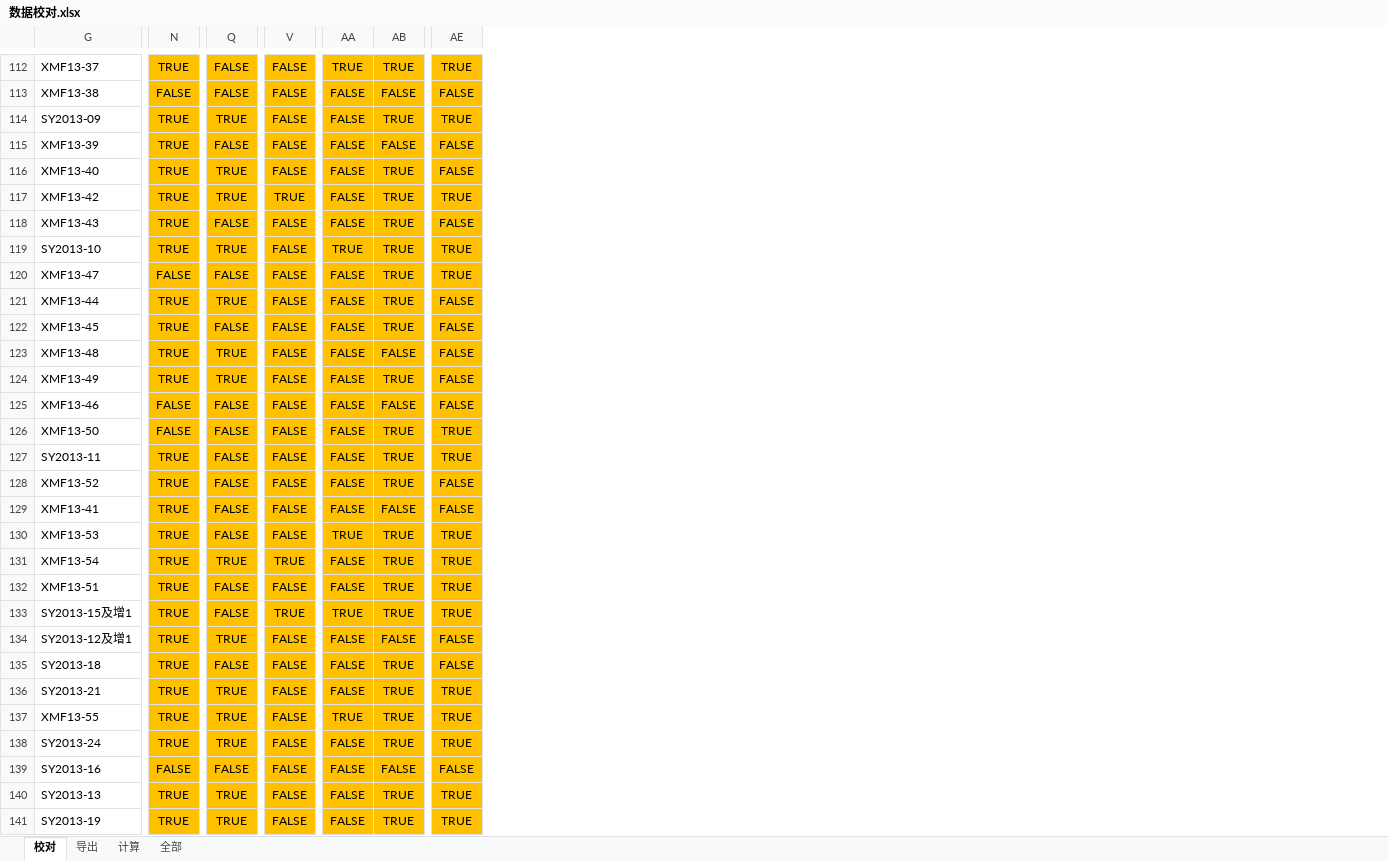
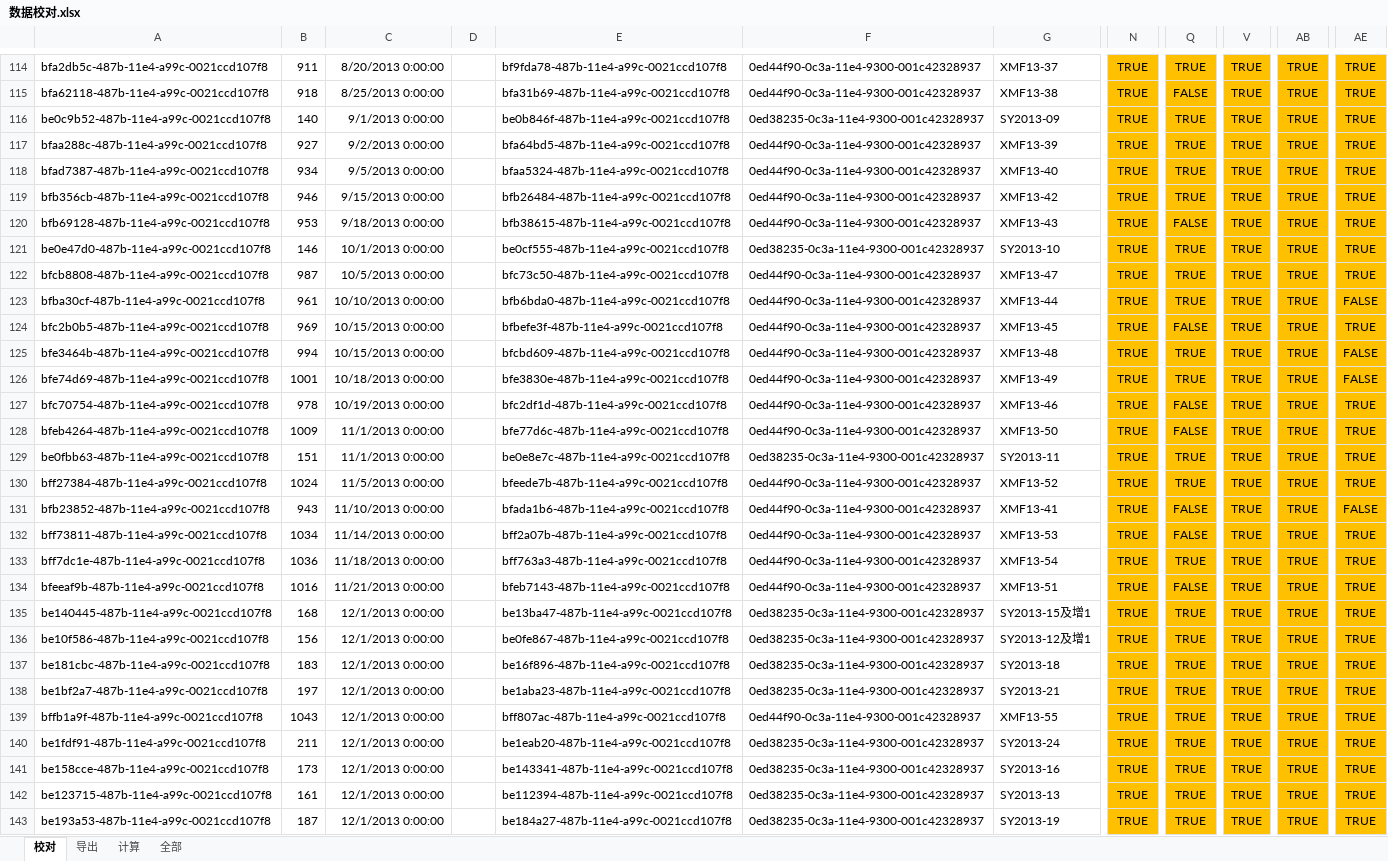
Before and after one commit to hply2014/hply, an Excel workbook: 02_客户资料/事业项目部导入表/数据校对.xlsx, sheet 校对, drawn as a sheet; only a part is shown, gaps mark what is left out; values as stored, in another font and other column widths than the file's, no borders; conditional formats not drawn; removed rows and columns are numbered as before the commit, all else as after; the diff covers the shown part only; the diff names each change by its address in the sheet, - before the commit and + after, or states it on an @@ line.

```diff
--- a/02_客户资料/事业项目部导入表/数据校对.xlsx (sheet 校对)
+++ b/02_客户资料/事业项目部导入表/数据校对.xlsx (sheet 校对)
@@ column A unhidden, rows 114-143: bfa2db5c-487b-11e4-a99c-0021ccd107f8 | bfa62118-487b-11e4-a99c-0021ccd107f8 | be0c9b52-487b-11e4-a99c-0021ccd107f8 | bfaa288c-487b-11e4-a99c-0021ccd107f8 | bfad7387-487b-11e4-a99c-0021ccd107f8 | bfb356cb-487b-11e4-a99c-0021ccd107f8 | bfb69128-487b-11e4-a99c-0021ccd107f8 | be0e47d0-487b-11e4-a99c-0021ccd107f8 | bfcb8808-487b-11e4-a99c-0021ccd107f8 | bfba30cf-487b-11e4-a99c-0021ccd107f8 | bfc2b0b5-487b-11e4-a99c-0021ccd107f8 | bfe3464b-487b-11e4-a99c-0021ccd107f8 | bfe74d69-487b-11e4-a99c-0021ccd107f8 | bfc70754-487b-11e4-a99c-0021ccd107f8 | bfeb4264-487b-11e4-a99c-0021ccd107f8 | be0fbb63-487b-11e4-a99c-0021ccd107f8 | bff27384-487b-11e4-a99c-0021ccd107f8 | bfb23852-487b-11e4-a99c-0021ccd107f8 | bff73811-487b-11e4-a99c-0021ccd107f8 | bff7dc1e-487b-11e4-a99c-0021ccd107f8 | bfeeaf9b-487b-11e4-a99c-0021ccd107f8 | be140445-487b-11e4-a99c-0021ccd107f8 | be10f586-487b-11e4-a99c-0021ccd107f8 | be181cbc-487b-11e4-a99c-0021ccd107f8 | be1bf2a7-487b-11e4-a99c-0021ccd107f8 | bffb1a9f-487b-11e4-a99c-0021ccd107f8 | be1fdf91-487b-11e4-a99c-0021ccd107f8 | be158cce-487b-11e4-a99c-0021ccd107f8 | be123715-487b-11e4-a99c-0021ccd107f8 | be193a53-487b-11e4-a99c-0021ccd107f8 @@
@@ column B unhidden, rows 114-143: 911 | 918 | 140 | 927 | 934 | 946 | 953 | 146 | 987 | 961 | 969 | 994 | 1001 | 978 | 1009 | 151 | 1024 | 943 | 1034 | 1036 | 1016 | 168 | 156 | 183 | 197 | 1043 | 211 | 173 | 161 | 187 @@
@@ column C unhidden, rows 114-143: 8/20/2013 0:00:00 | 8/25/2013 0:00:00 | 9/1/2013 0:00:00 | 9/2/2013 0:00:00 | 9/5/2013 0:00:00 | 9/15/2013 0:00:00 | 9/18/2013 0:00:00 | 10/1/2013 0:00:00 | 10/5/2013 0:00:00 | 10/10/2013 0:00:00 | 10/15/2013 0:00:00 | 10/15/2013 0:00:00 | 10/18/2013 0:00:00 | 10/19/2013 0:00:00 | 11/1/2013 0:00:00 | 11/1/2013 0:00:00 | 11/5/2013 0:00:00 | 11/10/2013 0:00:00 | 11/14/2013 0:00:00 | 11/18/2013 0:00:00 | 11/21/2013 0:00:00 | 12/1/2013 0:00:00 | 12/1/2013 0:00:00 | 12/1/2013 0:00:00 | 12/1/2013 0:00:00 | 12/1/2013 0:00:00 | 12/1/2013 0:00:00 | 12/1/2013 0:00:00 | 12/1/2013 0:00:00 | 12/1/2013 0:00:00 @@
@@ column D unhidden, empty @@
@@ column E unhidden, rows 114-143: bf9fda78-487b-11e4-a99c-0021ccd107f8 | bfa31b69-487b-11e4-a99c-0021ccd107f8 | be0b846f-487b-11e4-a99c-0021ccd107f8 | bfa64bd5-487b-11e4-a99c-0021ccd107f8 | bfaa5324-487b-11e4-a99c-0021ccd107f8 | bfb26484-487b-11e4-a99c-0021ccd107f8 | bfb38615-487b-11e4-a99c-0021ccd107f8 | be0cf555-487b-11e4-a99c-0021ccd107f8 | bfc73c50-487b-11e4-a99c-0021ccd107f8 | bfb6bda0-487b-11e4-a99c-0021ccd107f8 | bfbefe3f-487b-11e4-a99c-0021ccd107f8 | bfcbd609-487b-11e4-a99c-0021ccd107f8 | bfe3830e-487b-11e4-a99c-0021ccd107f8 | bfc2df1d-487b-11e4-a99c-0021ccd107f8 | bfe77d6c-487b-11e4-a99c-0021ccd107f8 | be0e8e7c-487b-11e4-a99c-0021ccd107f8 | bfeede7b-487b-11e4-a99c-0021ccd107f8 | bfada1b6-487b-11e4-a99c-0021ccd107f8 | bff2a07b-487b-11e4-a99c-0021ccd107f8 | bff763a3-487b-11e4-a99c-0021ccd107f8 | bfeb7143-487b-11e4-a99c-0021ccd107f8 | be13ba47-487b-11e4-a99c-0021ccd107f8 | be0fe867-487b-11e4-a99c-0021ccd107f8 | be16f896-487b-11e4-a99c-0021ccd107f8 | be1aba23-487b-11e4-a99c-0021ccd107f8 | bff807ac-487b-11e4-a99c-0021ccd107f8 | be1eab20-487b-11e4-a99c-0021ccd107f8 | be143341-487b-11e4-a99c-0021ccd107f8 | be112394-487b-11e4-a99c-0021ccd107f8 | be184a27-487b-11e4-a99c-0021ccd107f8 @@
@@ column F unhidden, rows 114-143: 0ed44f90-0c3a-11e4-9300-001c42328937 | 0ed44f90-0c3a-11e4-9300-001c42328937 | 0ed38235-0c3a-11e4-9300-001c42328937 | 0ed44f90-0c3a-11e4-9300-001c42328937 | 0ed44f90-0c3a-11e4-9300-001c42328937 | 0ed44f90-0c3a-11e4-9300-001c42328937 | 0ed44f90-0c3a-11e4-9300-001c42328937 | 0ed38235-0c3a-11e4-9300-001c42328937 | 0ed44f90-0c3a-11e4-9300-001c42328937 | 0ed44f90-0c3a-11e4-9300-001c42328937 | 0ed44f90-0c3a-11e4-9300-001c42328937 | 0ed44f90-0c3a-11e4-9300-001c42328937 | 0ed44f90-0c3a-11e4-9300-001c42328937 | 0ed44f90-0c3a-11e4-9300-001c42328937 | 0ed44f90-0c3a-11e4-9300-001c42328937 | 0ed38235-0c3a-11e4-9300-001c42328937 | 0ed44f90-0c3a-11e4-9300-001c42328937 | 0ed44f90-0c3a-11e4-9300-001c42328937 | 0ed44f90-0c3a-11e4-9300-001c42328937 | 0ed44f90-0c3a-11e4-9300-001c42328937 | 0ed44f90-0c3a-11e4-9300-001c42328937 | 0ed38235-0c3a-11e4-9300-001c42328937 | 0ed38235-0c3a-11e4-9300-001c42328937 | 0ed38235-0c3a-11e4-9300-001c42328937 | 0ed38235-0c3a-11e4-9300-001c42328937 | 0ed44f90-0c3a-11e4-9300-001c42328937 | 0ed38235-0c3a-11e4-9300-001c42328937 | 0ed38235-0c3a-11e4-9300-001c42328937 | 0ed38235-0c3a-11e4-9300-001c42328937 | 0ed38235-0c3a-11e4-9300-001c42328937 @@
-column V, rows 112-141: FALSE | FALSE | FALSE | FALSE | FALSE | TRUE | FALSE | FALSE | FALSE | FALSE | FALSE | FALSE | FALSE | FALSE | FALSE | FALSE | FALSE | FALSE | FALSE | TRUE | FALSE | TRUE | FALSE | FALSE | FALSE | FALSE | FALSE | FALSE | FALSE | FALSE
+column V, rows 114-143: all TRUE
-column AA, rows 112-141: TRUE | FALSE | FALSE | FALSE | FALSE | FALSE | FALSE | TRUE | FALSE | FALSE | FALSE | FALSE | FALSE | FALSE | FALSE | FALSE | FALSE | FALSE | TRUE | FALSE | FALSE | TRUE | FALSE | FALSE | FALSE | TRUE | FALSE | FALSE | FALSE | FALSE
-Q114: FALSE
+Q114: TRUE
-N115: FALSE
+N115: TRUE
-AB115: FALSE
+AB115: TRUE
-AE115: FALSE
+AE115: TRUE
-Q117: FALSE
+Q117: TRUE
-AB117: FALSE
+AB117: TRUE
-AE117:AE118: FALSE
+AE117:AE118: TRUE
-AE120: FALSE
+AE120: TRUE
-N122: FALSE
+N122: TRUE
-Q122: FALSE
+Q122: TRUE
-AE124: FALSE
+AE124: TRUE
-AB125: FALSE
+AB125: TRUE
-N127:N128: FALSE
+N127:N128: TRUE
-AB127: FALSE
+AB127: TRUE
-AE127: FALSE
+AE127: TRUE
-Q129:Q130: FALSE
+Q129:Q130: TRUE
-AE130: FALSE
+AE130: TRUE
-AB131: FALSE
+AB131: TRUE
-Q135: FALSE
+Q135: TRUE
-AB136: FALSE
+AB136: TRUE
-AE136:AE137: FALSE
+AE136:AE137: TRUE
-Q137: FALSE
+Q137: TRUE
-N141: FALSE
+N141: TRUE
-Q141: FALSE
+Q141: TRUE
-AB141: FALSE
+AB141: TRUE
-AE141: FALSE
+AE141: TRUE
```
Also changed, not shown: 2 added rows, 1 added column and 149 edited cells elsewhere in this sheet, formulas that keep their value.
